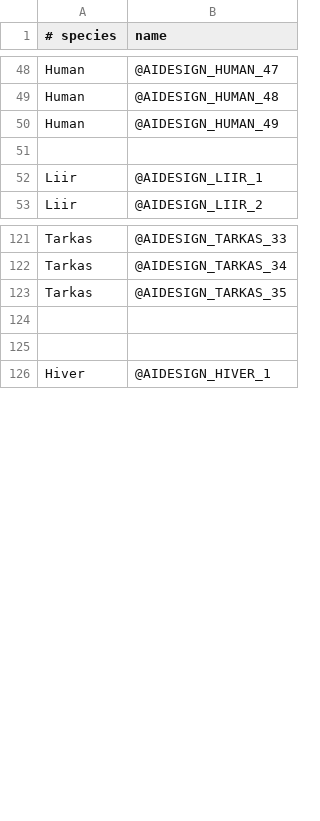
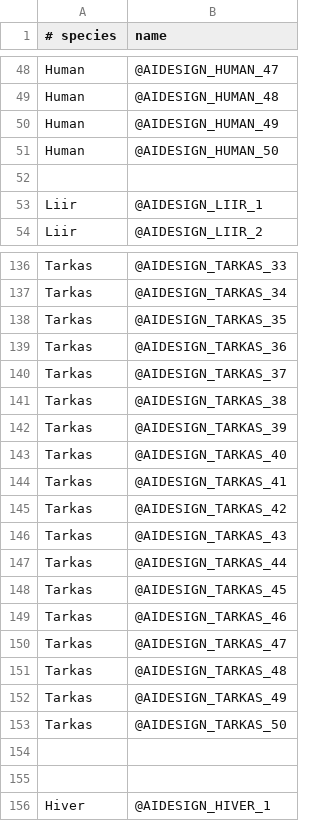
Before and after one commit to matthewhively/sots_mod, a CSV file: Data/Strategy/AI/stock_design_names.csv, drawn as a sheet; only a part is shown, gaps mark what is left out; the diff covers the shown part only; the diff names each change by its address in the sheet, - before the commit and + after, or states it on an @@ line.

```diff
--- a/Data/Strategy/AI/stock_design_names.csv
+++ b/Data/Strategy/AI/stock_design_names.csv
+row 51: Human | @AIDESIGN_HUMAN_50
+row 139: Tarkas | @AIDESIGN_TARKAS_36
+row 140: Tarkas | @AIDESIGN_TARKAS_37
+row 141: Tarkas | @AIDESIGN_TARKAS_38
+row 142: Tarkas | @AIDESIGN_TARKAS_39
+row 143: Tarkas | @AIDESIGN_TARKAS_40
+row 144: Tarkas | @AIDESIGN_TARKAS_41
+row 145: Tarkas | @AIDESIGN_TARKAS_42
+row 146: Tarkas | @AIDESIGN_TARKAS_43
+row 147: Tarkas | @AIDESIGN_TARKAS_44
+row 148: Tarkas | @AIDESIGN_TARKAS_45
+row 149: Tarkas | @AIDESIGN_TARKAS_46
+row 150: Tarkas | @AIDESIGN_TARKAS_47
+row 151: Tarkas | @AIDESIGN_TARKAS_48
+row 152: Tarkas | @AIDESIGN_TARKAS_49
+row 153: Tarkas | @AIDESIGN_TARKAS_50
```
Also changed, not shown: 66 added rows elsewhere in this file, Data/Strategy/AI/stock_player_names.csv.
